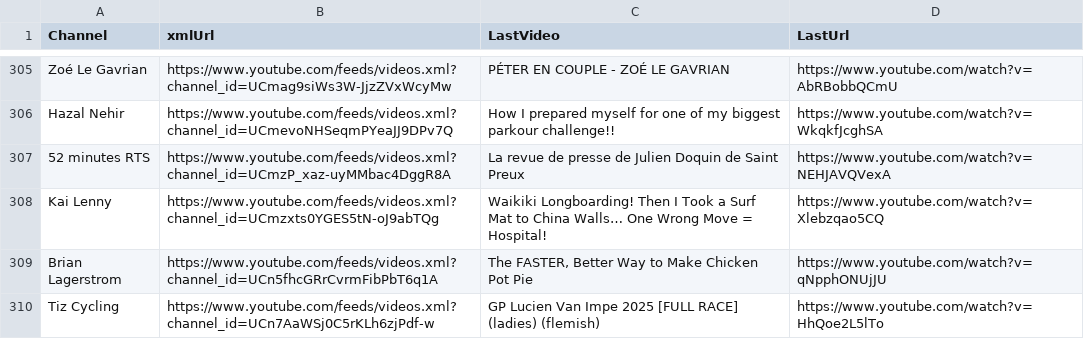
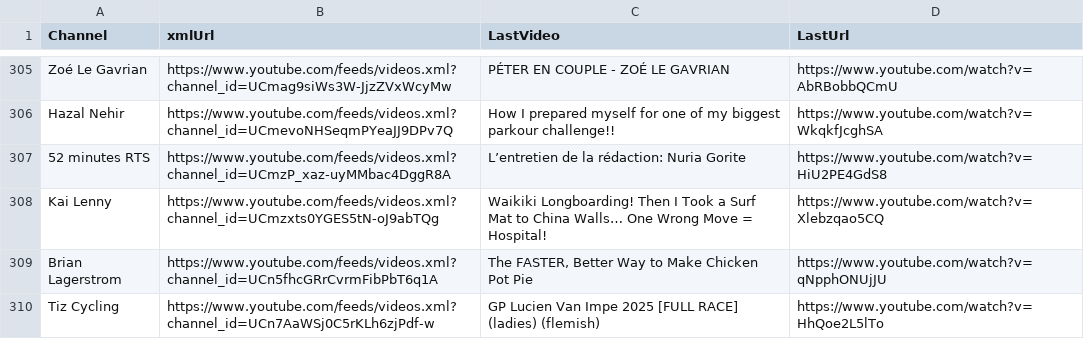
Before and after one commit to MaximeHoldener/check_videos, a CSV file: output_valid_only.csv, drawn as a sheet; only a part is shown, gaps mark what is left out; the diff covers the shown part only.

```diff
--- a/output_valid_only.csv
+++ b/output_valid_only.csv
@@ -306,3 +306,3 @@ Zoé Le Gavrian,https://www.youtube.com/feeds/videos.xml?channel_id=UCmag9siWs3W
 Hazal Nehir,https://www.youtube.com/feeds/videos.xml?channel_id=UCmevoNHSeqmPYeaJJ9DPv7Q,How I prepared myself for one of my biggest parkour challenge!! ,https://www.youtube.com/watch?v=WkqkfJcghSA
-52 minutes RTS,https://www.youtube.com/feeds/videos.xml?channel_id=UCmzP_xaz-uyMMbac4DggR8A,La revue de presse de Julien Doquin de Saint Preux,https://www.youtube.com/watch?v=NEHJAVQVexA
+52 minutes RTS,https://www.youtube.com/feeds/videos.xml?channel_id=UCmzP_xaz-uyMMbac4DggR8A,L’entretien de la rédaction: Nuria Gorite,https://www.youtube.com/watch?v=HiU2PE4GdS8
 Kai Lenny,https://www.youtube.com/feeds/videos.xml?channel_id=UCmzxts0YGES5tN-oJ9abTQg,Waikiki Longboarding! Then I Took a Surf Mat to China Walls… One Wrong Move = Hospital!,https://www.youtube.com/watch?v=Xlebzqao5CQ
```
Also changed, not shown: 76 edited cells elsewhere in this file, 1 other file.
